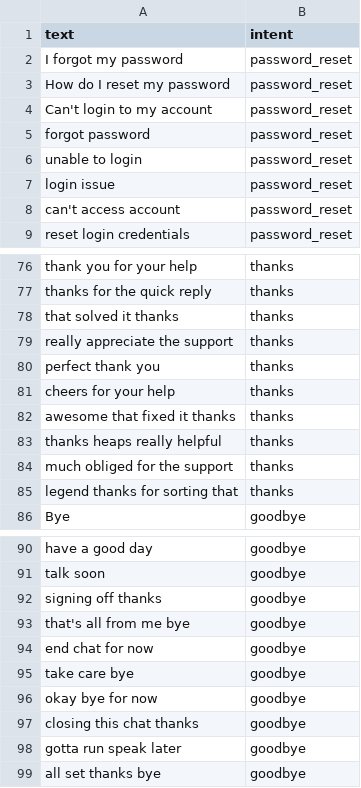
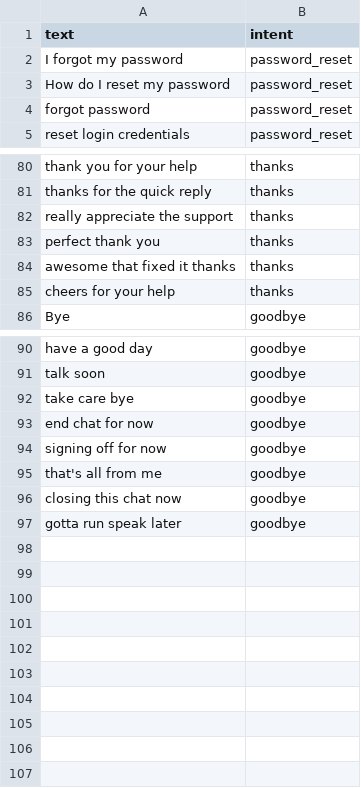
Before and after one commit to TahaGabu/ai-it-helpdesk-chatbot, a CSV file: data/intents.csv, drawn as a sheet; only a part is shown, gaps mark what is left out; the diff covers the shown part only.

```diff
--- a/data/intents.csv
+++ b/data/intents.csv
@@ -3,7 +3,3 @@ I forgot my password,password_reset
 How do I reset my password,password_reset
-Can't login to my account,password_reset
 forgot password,password_reset
-unable to login,password_reset
-login issue,password_reset
-can't access account,password_reset
 reset login credentials,password_reset
@@ -77,10 +81,6 @@ thank you for your help,thanks
 thanks for the quick reply,thanks
-that solved it thanks,thanks
 really appreciate the support,thanks
 perfect thank you,thanks
+awesome that fixed it thanks,thanks
 cheers for your help,thanks
-awesome that fixed it thanks,thanks
-thanks heaps really helpful,thanks
-much obliged for the support,thanks
-legend thanks for sorting that,thanks
 Bye,goodbye
@@ -91,9 +91,7 @@ have a good day,goodbye
 talk soon,goodbye
-signing off thanks,goodbye
-that's all from me bye,goodbye
+take care bye,goodbye
 end chat for now,goodbye
-take care bye,goodbye
-okay bye for now,goodbye
-closing this chat thanks,goodbye
+signing off for now,goodbye
+that's all from me,goodbye
+closing this chat now,goodbye
 gotta run speak later,goodbye
-all set thanks bye,goodbye
```
Also changed, not shown: 27 added rows, 19 removed rows and 6 edited cells elsewhere in this file, 4 other files.
